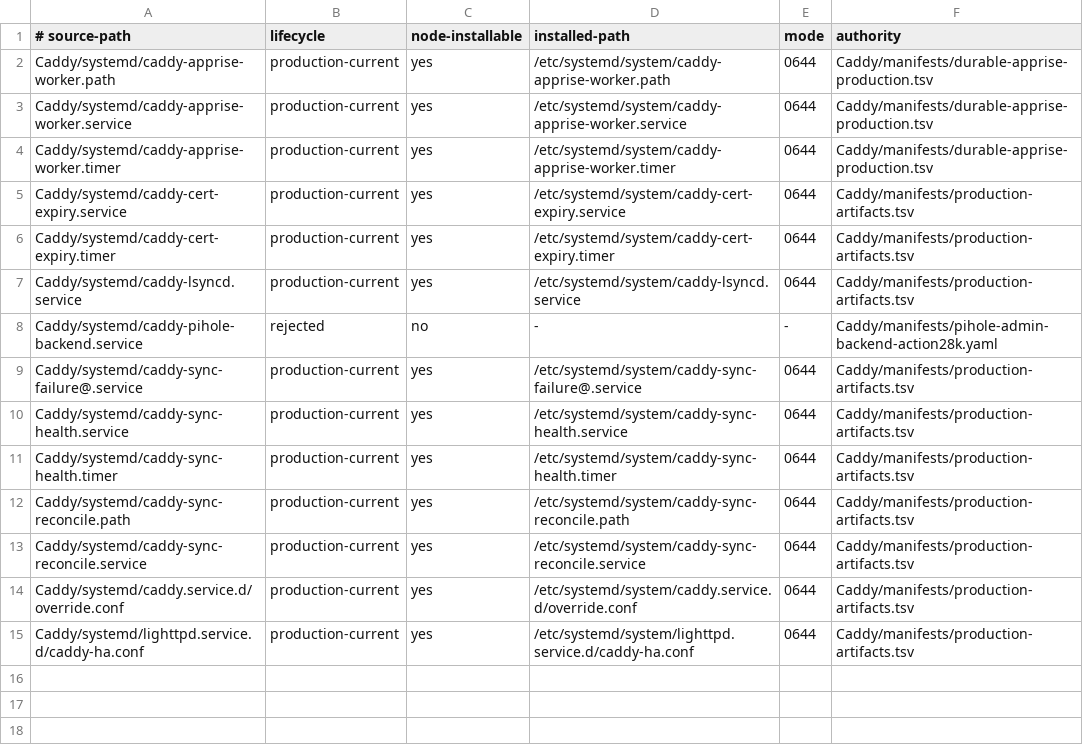
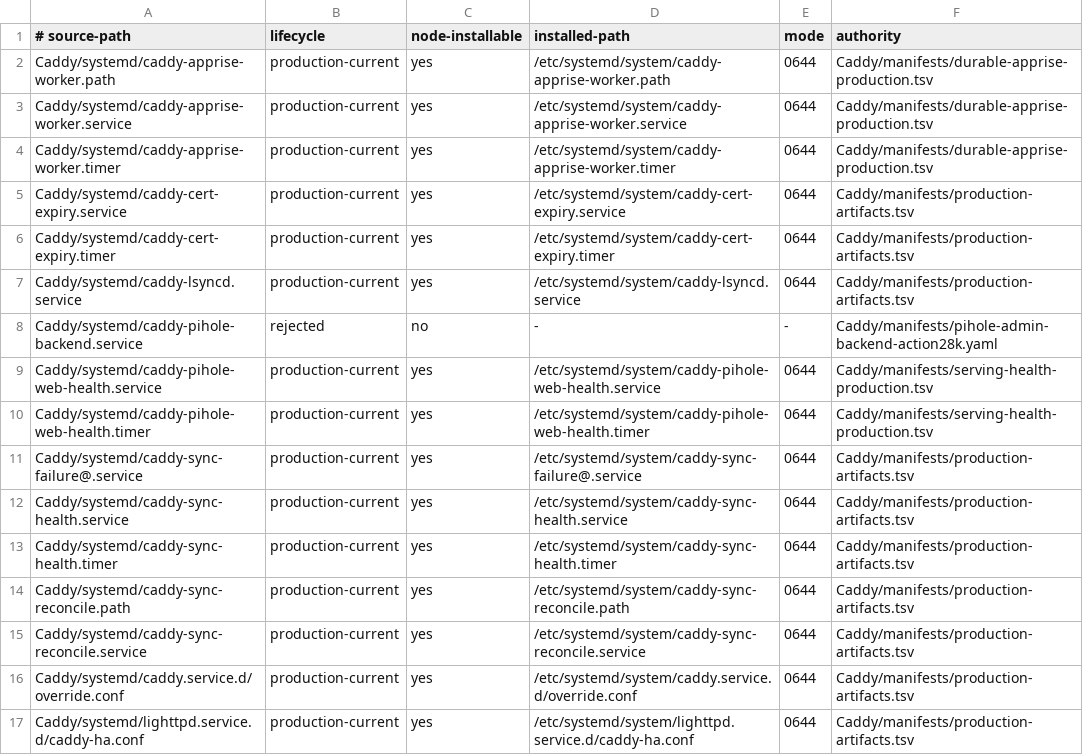
Before and after one commit to Racerx323/homelab-server-configs, a TSV file: Caddy/manifests/systemd-lifecycle.tsv, drawn as a sheet; the diff names each change by its address in the sheet, - before the commit and + after, or states it on an @@ line.

```diff
--- a/Caddy/manifests/systemd-lifecycle.tsv
+++ b/Caddy/manifests/systemd-lifecycle.tsv
+row 9: Caddy/systemd/caddy-pihole-web-health.service | production-current | yes | /etc/systemd/system/caddy-pihole-web-health.service | 0644 | Caddy/manifests/serving-health-production.tsv
+row 10: Caddy/systemd/caddy-pihole-web-health.timer | production-current | yes | /etc/systemd/system/caddy-pihole-web-health.timer | 0644 | Caddy/manifests/serving-health-production.tsv
```
Also changed, not shown: Caddy/manifests/accepted-live-artifacts.tsv, Caddy/manifests/deployable-successor.tsv, 39 other files.
